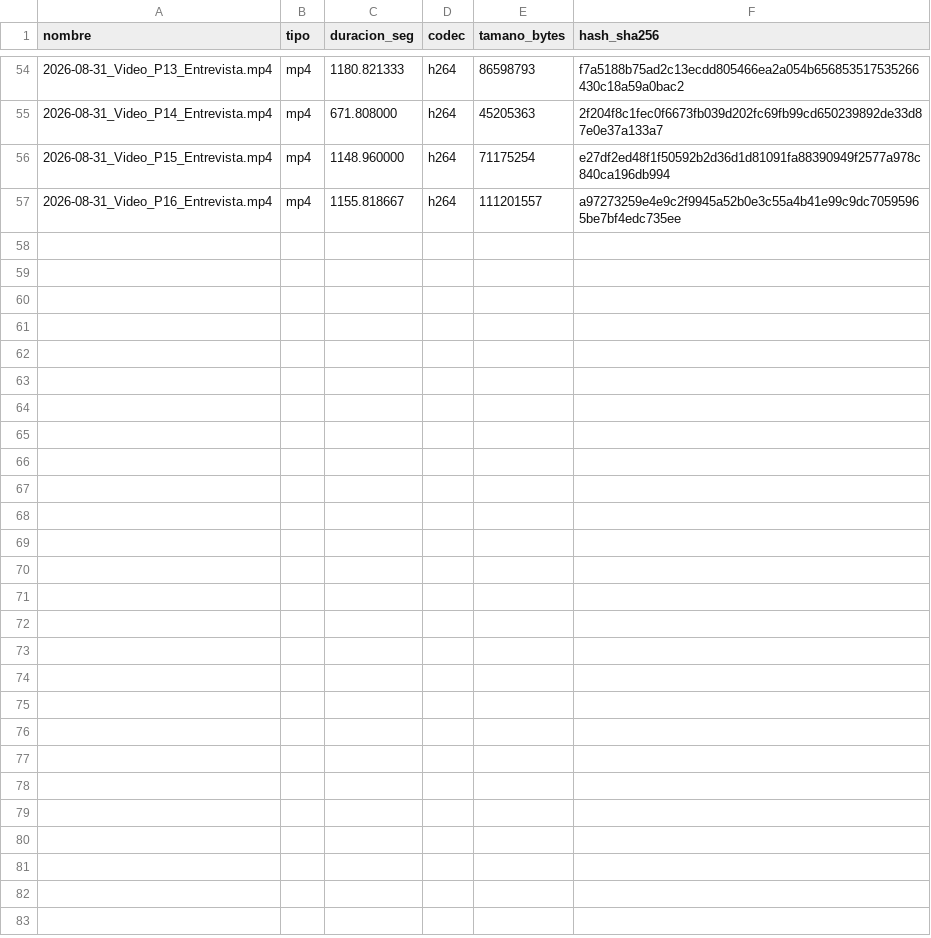
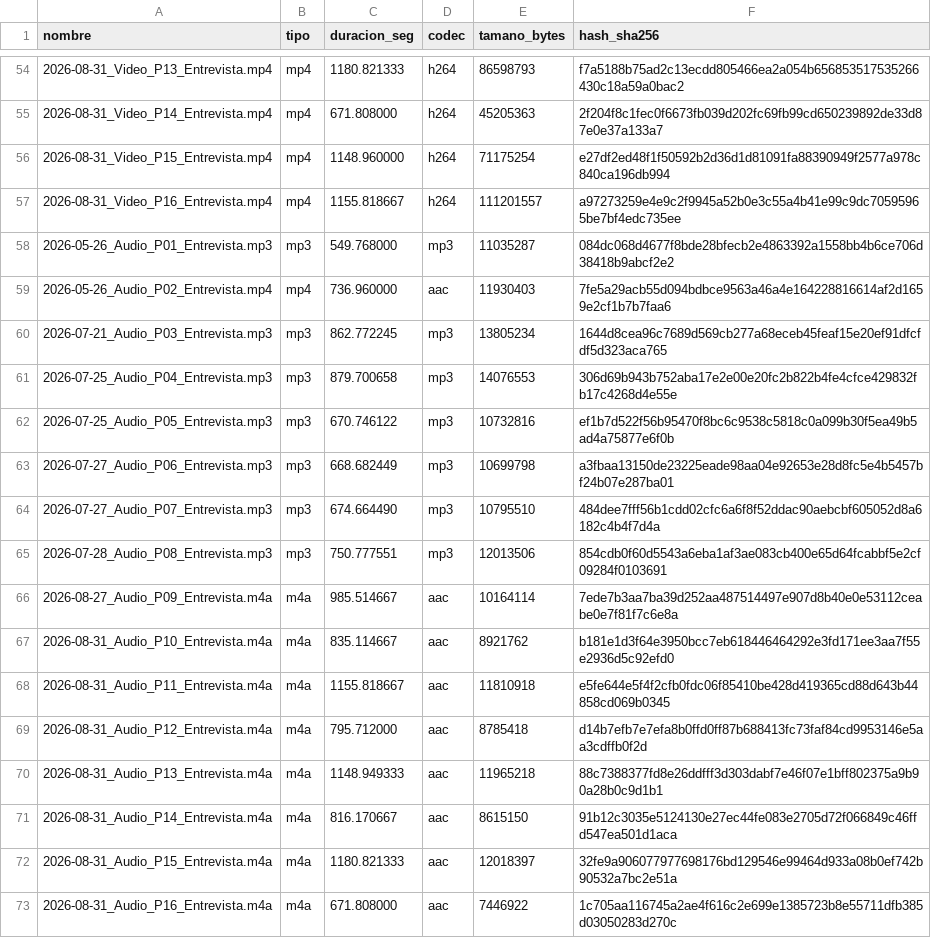
Before and after one commit to ramaguas-ship-it/SGCV-IA, a CSV file: 02_Evidencias/fichas_tecnicas.csv, drawn as a sheet; only a part is shown, gaps mark what is left out.

Commit message:
Agregar evidencia restringida: 16 audios P01-P16 cifrados y fichas tecnicas

```diff
--- a/02_Evidencias/fichas_tecnicas.csv
+++ b/02_Evidencias/fichas_tecnicas.csv
@@ -57 +57,17 @@ nombre,tipo,duracion_seg,codec,tamano_bytes,hash_sha256
 2026-08-31_Video_P16_Entrevista.mp4,mp4,1155.818667,h264,111201557,a97273259e4e9c2f9945a52b0e3c55a4b41e99c9dc70595965be7bf4edc735ee
+2026-05-26_Audio_P01_Entrevista.mp3,mp3,549.768000,mp3,11035287,084dc068d4677f8bde28bfecb2e4863392a1558bb4b6ce706d38418b9abcf2e2
+2026-05-26_Audio_P02_Entrevista.mp4,mp4,736.960000,aac,11930403,7fe5a29acb55d094bdbce9563a46a4e164228816614af2d1659e2cf1b7b7faa6
+2026-07-21_Audio_P03_Entrevista.mp3,mp3,862.772245,mp3,13805234,1644d8cea96c7689d569cb277a68eceb45feaf15e20ef91dfcfdf5d323aca765
+2026-07-25_Audio_P04_Entrevista.mp3,mp3,879.700658,mp3,14076553,306d69b943b752aba17e2e00e20fc2b822b4fe4cfce429832fb17c4268d4e55e
+2026-07-25_Audio_P05_Entrevista.mp3,mp3,670.746122,mp3,10732816,ef1b7d522f56b95470f8bc6c9538c5818c0a099b30f5ea49b5ad4a75877e6f0b
+2026-07-27_Audio_P06_Entrevista.mp3,mp3,668.682449,mp3,10699798,a3fbaa13150de23225eade98aa04e92653e28d8fc5e4b5457bf24b07e287ba01
+2026-07-27_Audio_P07_Entrevista.mp3,mp3,674.664490,mp3,10795510,484dee7fff56b1cdd02cfc6a6f8f52ddac90aebcbf605052d8a6182c4b4f7d4a
+2026-07-28_Audio_P08_Entrevista.mp3,mp3,750.777551,mp3,12013506,854cdb0f60d5543a6eba1af3ae083cb400e65d64fcabbf5e2cf09284f0103691
+2026-08-27_Audio_P09_Entrevista.m4a,m4a,985.514667,aac,10164114,7ede7b3aa7ba39d252aa487514497e907d8b40e0e53112ceabe0e7f81f7c6e8a
+2026-08-31_Audio_P10_Entrevista.m4a,m4a,835.114667,aac,8921762,b181e1d3f64e3950bcc7eb618446464292e3fd171ee3aa7f55e2936d5c92efd0
+2026-08-31_Audio_P11_Entrevista.m4a,m4a,1155.818667,aac,11810918,e5fe644e5f4f2cfb0fdc06f85410be428d419365cd88d643b44858cd069b0345
+2026-08-31_Audio_P12_Entrevista.m4a,m4a,795.712000,aac,8785418,d14b7efb7e7efa8b0ffd0ff87b688413fc73faf84cd9953146e5aa3cdffb0f2d
+2026-08-31_Audio_P13_Entrevista.m4a,m4a,1148.949333,aac,11965218,88c7388377fd8e26ddfff3d303dabf7e46f07e1bff802375a9b90a28b0c9d1b1
+2026-08-31_Audio_P14_Entrevista.m4a,m4a,816.170667,aac,8615150,91b12c3035e5124130e27ec44fe083e2705d72f066849c46ffd547ea501d1aca
+2026-08-31_Audio_P15_Entrevista.m4a,m4a,1180.821333,aac,12018397,32fe9a906077977698176bd129546e99464d933a08b0ef742b90532a7bc2e51a
+2026-08-31_Audio_P16_Entrevista.m4a,m4a,671.808000,aac,7446922,1c705aa116745a2ae4f616c2e699e1385723b8e55711dfb385d03050283d270c
```
Also changed, not shown: 3 other files.
